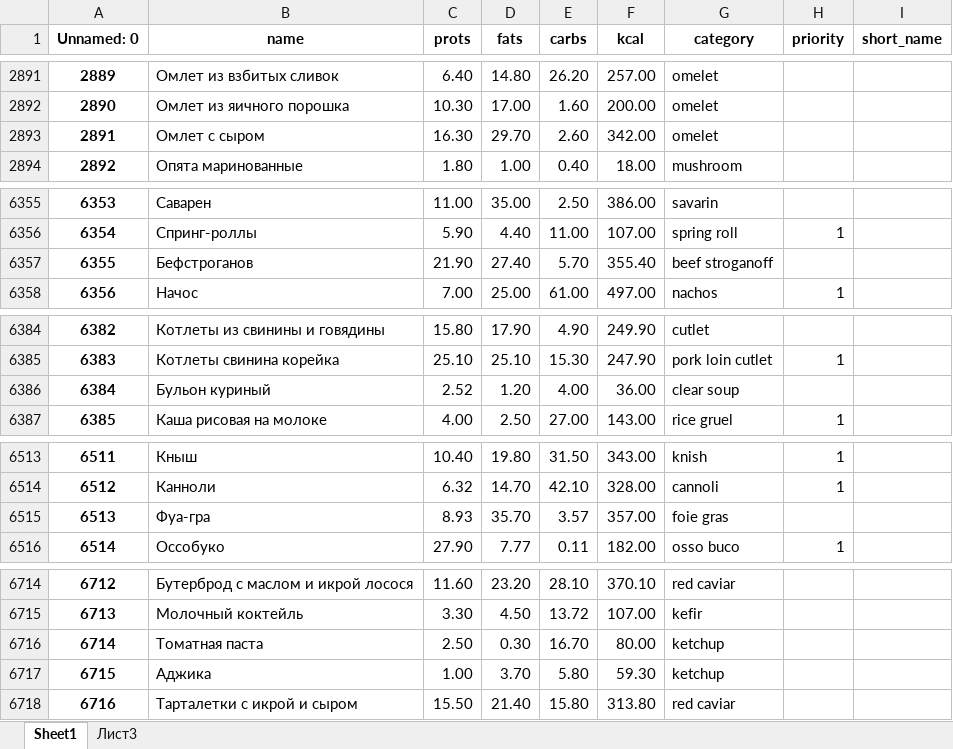
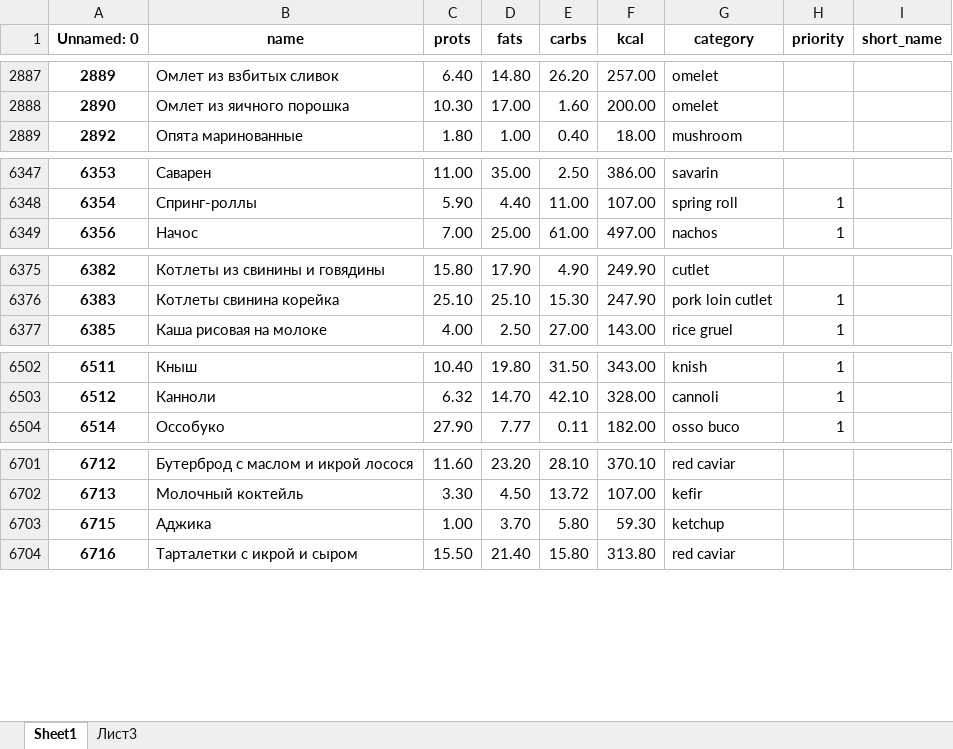
Before and after one commit to reiho/GluomYOLO, an Excel workbook: products.xlsx, sheet Sheet1, drawn as a sheet; only a part is shown, gaps mark what is left out; values as stored, in another font and other column widths than the file's, no borders; charts and pictures not drawn; removed rows and columns are numbered as before the commit, all else as after; the diff covers the shown part only; the diff names each change by its address in the sheet, - before the commit and + after, or states it on an @@ line.

```diff
--- a/products.xlsx (sheet Sheet1)
+++ b/products.xlsx (sheet Sheet1)
-row 2893: 2891 | Омлет с сыром | 16.30 | 29.70 | 2.60 | 342.00 | omelet
-row 6357: 6355 | Бефстроганов | 21.90 | 27.40 | 5.70 | 355.40 | beef stroganoff
-row 6386: 6384 | Бульон куриный | 2.52 | 1.20 | 4.00 | 36.00 | clear soup
-row 6515: 6513 | Фуа-гра | 8.93 | 35.70 | 3.57 | 357.00 | foie gras
-row 6716: 6714 | Томатная паста | 2.50 | 0.30 | 16.70 | 80.00 | ketchup
```
Also changed, not shown: 2 added rows, 36 removed rows and 15 edited cells elsewhere in this sheet, 1 other file.
